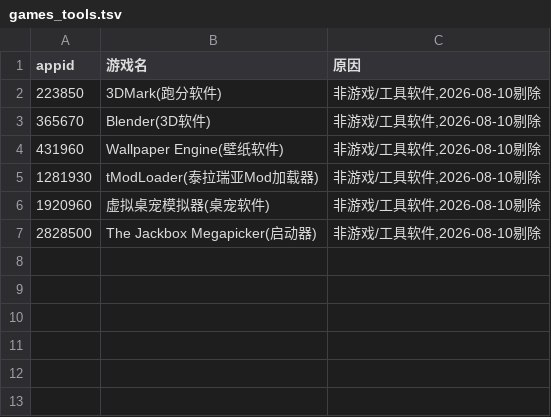
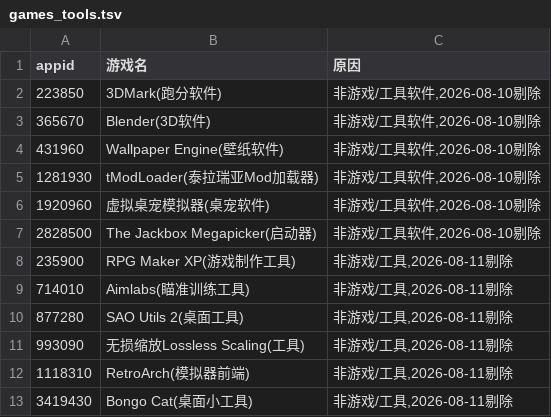
Before and after one commit to icestal/nogamenolife, a TSV file: games_tools.tsv, drawn as a sheet.

```diff
--- a/games_tools.tsv
+++ b/games_tools.tsv
@@ -7 +7,7 @@
 2828500	The Jackbox Megapicker(启动器)	非游戏/工具软件,2026-08-10剔除
+235900	RPG Maker XP(游戏制作工具)	非游戏/工具,2026-08-11剔除
+714010	Aimlabs(瞄准训练工具)	非游戏/工具,2026-08-11剔除
+877280	SAO Utils 2(桌面工具)	非游戏/工具,2026-08-11剔除
+993090	无损缩放Lossless Scaling(工具)	非游戏/工具,2026-08-11剔除
+1118310	RetroArch(模拟器前端)	非游戏/工具,2026-08-11剔除
+3419430	Bongo Cat(桌面小工具)	非游戏/工具,2026-08-11剔除
```
Also changed, not shown: games_raw_laohu.tsv, 13 other files.
